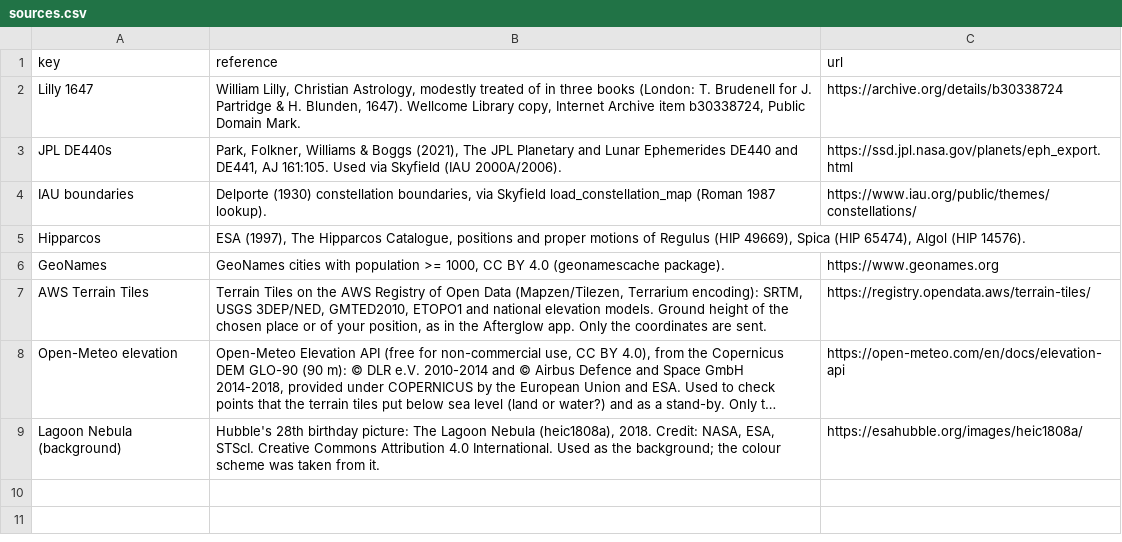
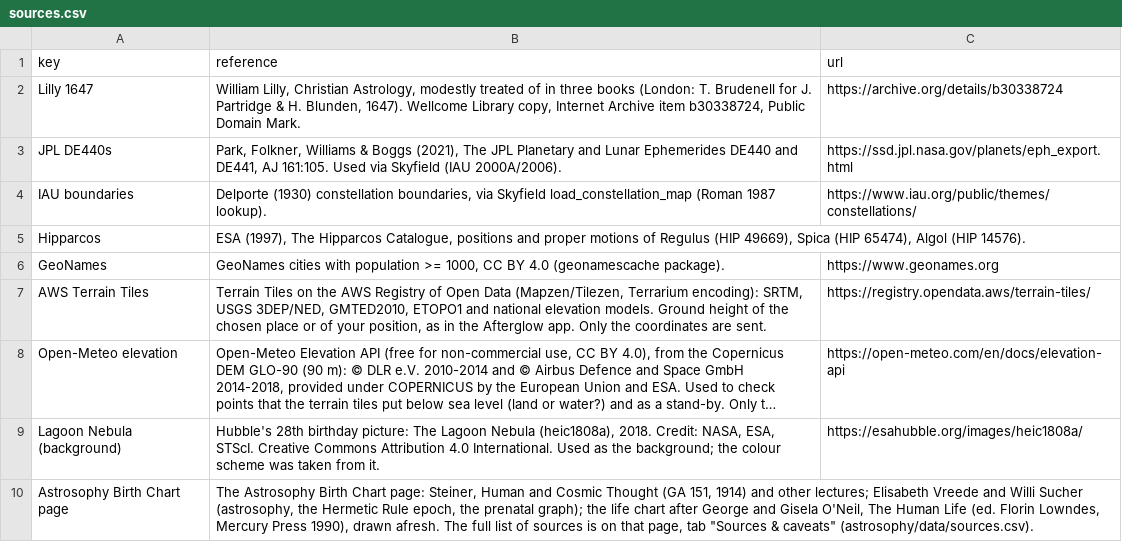
Before and after one commit to geradsmith81-dev/sidereal-oracle, a CSV file: data/sources.csv, drawn as a sheet; long unchanged cells end in …; the diff names each change by its address in the sheet, - before the commit and + after, or states it on an @@ line.

```diff
--- a/data/sources.csv
+++ b/data/sources.csv
+row 10: Astrosophy Birth Chart page | The Astrosophy Birth Chart page: Steiner, Human and Cosmic Thought (GA 151, 1914) and other lectures; Elisabeth Vreede and Willi Sucher (astrosophy, the Hermetic Rule epoch, the prenatal graph); the life chart after George and Gisela O'Neil, The Human Life (ed. Florin Lowndes, Mercury Press 1990), drawn afresh. The full list of sources is on that page, tab "Sources & caveats" (astrosophy/data/sources.csv).
```
Also changed, not shown: 22 other files.
